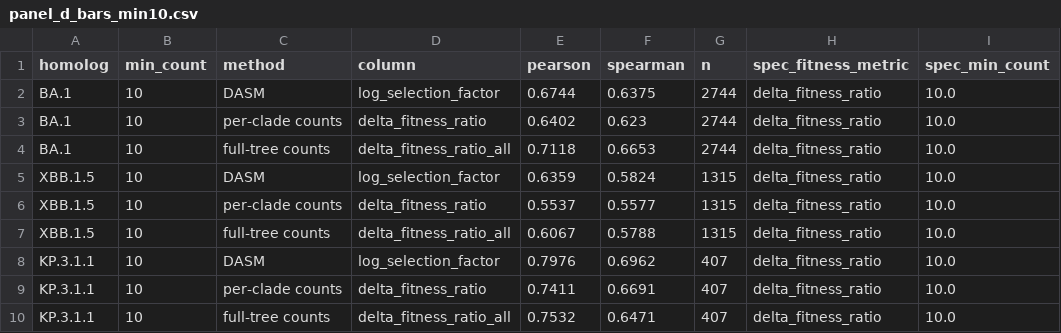
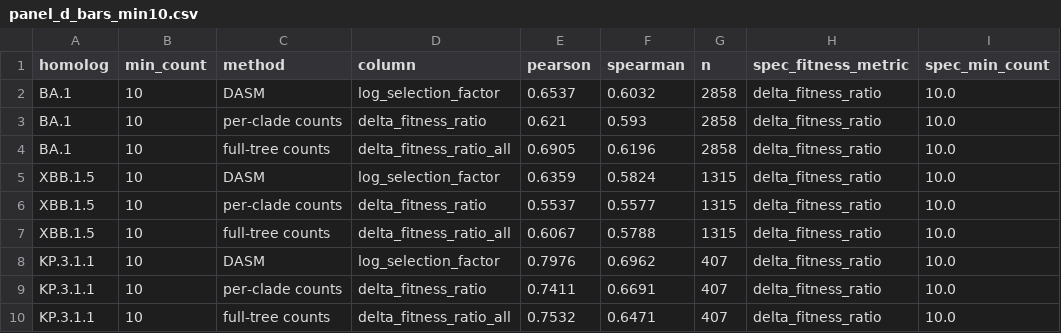
Before and after one commit to matsengrp/viral-dasm, a CSV file: results/panels/dms/panel_d_bars_min10.csv, drawn as a sheet; only a part is shown; the diff names each change by its address in the sheet, - before the commit and + after, or states it on an @@ line.

```diff
--- a/results/panels/dms/panel_d_bars_min10.csv
+++ b/results/panels/dms/panel_d_bars_min10.csv
-E2 (pearson): 0.6744
+E2 (pearson): 0.6537
-F2 (spearman): 0.6375
+F2 (spearman): 0.6032
-G2:G4 (n): 2744
+G2:G4 (n): 2858
-E3 (pearson): 0.6402
+E3 (pearson): 0.621
-F3 (spearman): 0.623
+F3 (spearman): 0.593
-E4 (pearson): 0.7118
+E4 (pearson): 0.6905
-F4 (spearman): 0.6653
+F4 (spearman): 0.6196
```
Also changed, not shown: results/panels/dms/panel_b_dms_correlation_bars.csv, 10 other files.
